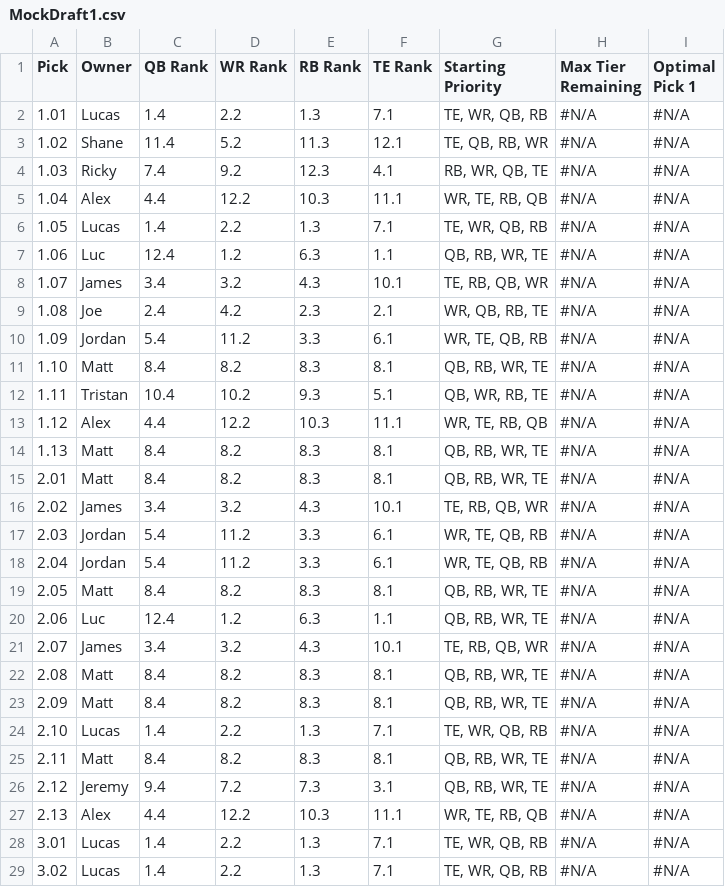
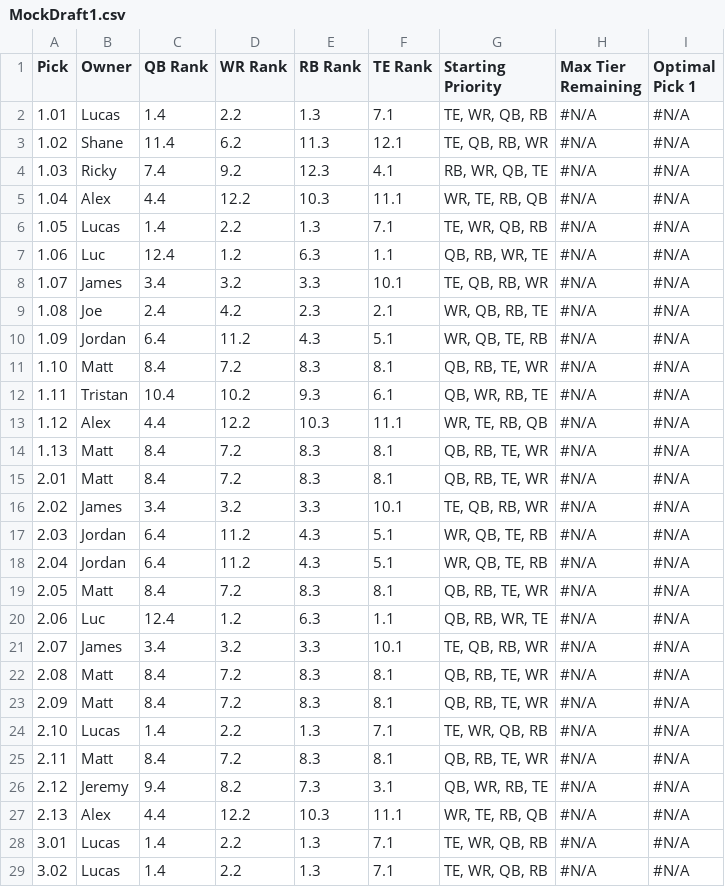
Before and after one commit to lalder95/AGS_Data, a CSV file: CSV/MockDraft1.csv, drawn as a sheet; only a part is shown; the diff covers the shown part only; the diff names each change by its address in the sheet, - before the commit and + after, or states it on an @@ line.

```diff
--- a/CSV/MockDraft1.csv
+++ b/CSV/MockDraft1.csv
-D3 (WR Rank): 5.2
+D3 (WR Rank): 6.2
-E8 (RB Rank): 4.3
+E8 (RB Rank): 3.3
-G8 (Starting Priority): TE, RB, QB, WR
+G8 (Starting Priority): TE, QB, RB, WR
-C10 (QB Rank): 5.4
+C10 (QB Rank): 6.4
-E10 (RB Rank): 3.3
+E10 (RB Rank): 4.3
-F10 (TE Rank): 6.1
+F10 (TE Rank): 5.1
-G10 (Starting Priority): WR, TE, QB, RB
+G10 (Starting Priority): WR, QB, TE, RB
-D11 (WR Rank): 8.2
+D11 (WR Rank): 7.2
-G11 (Starting Priority): QB, RB, WR, TE
+G11 (Starting Priority): QB, RB, TE, WR
-F12 (TE Rank): 5.1
+F12 (TE Rank): 6.1
-D14:D15 (WR Rank): 8.2
+D14:D15 (WR Rank): 7.2
-G14:G15 (Starting Priority): QB, RB, WR, TE
+G14:G15 (Starting Priority): QB, RB, TE, WR
-E16 (RB Rank): 4.3
+E16 (RB Rank): 3.3
-G16 (Starting Priority): TE, RB, QB, WR
+G16 (Starting Priority): TE, QB, RB, WR
-C17:C18 (QB Rank): 5.4
+C17:C18 (QB Rank): 6.4
-E17:E18 (RB Rank): 3.3
+E17:E18 (RB Rank): 4.3
-F17:F18 (TE Rank): 6.1
+F17:F18 (TE Rank): 5.1
-G17:G18 (Starting Priority): WR, TE, QB, RB
+G17:G18 (Starting Priority): WR, QB, TE, RB
-D19 (WR Rank): 8.2
+D19 (WR Rank): 7.2
-G19 (Starting Priority): QB, RB, WR, TE
+G19 (Starting Priority): QB, RB, TE, WR
-E21 (RB Rank): 4.3
+E21 (RB Rank): 3.3
-G21 (Starting Priority): TE, RB, QB, WR
+G21 (Starting Priority): TE, QB, RB, WR
-D22:D23 (WR Rank): 8.2
+D22:D23 (WR Rank): 7.2
-G22:G23 (Starting Priority): QB, RB, WR, TE
+G22:G23 (Starting Priority): QB, RB, TE, WR
-D25 (WR Rank): 8.2
+D25 (WR Rank): 7.2
-G25 (Starting Priority): QB, RB, WR, TE
+G25 (Starting Priority): QB, RB, TE, WR
-D26 (WR Rank): 7.2
+D26 (WR Rank): 8.2
-G26 (Starting Priority): QB, RB, WR, TE
+G26 (Starting Priority): QB, WR, RB, TE
```
Also changed, not shown: 62 edited cells elsewhere in this file, CSV/MockDraft2.csv, CSV/MockDraft3.csv, 1 other file.
